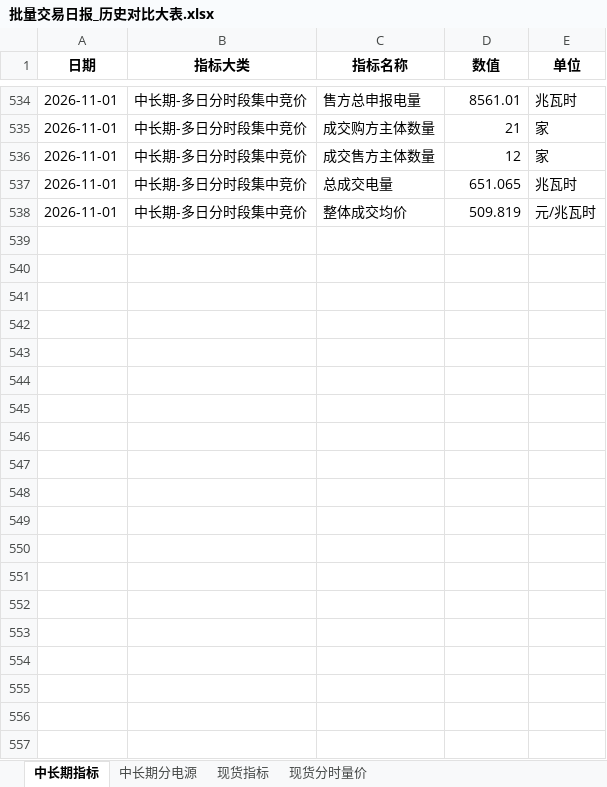
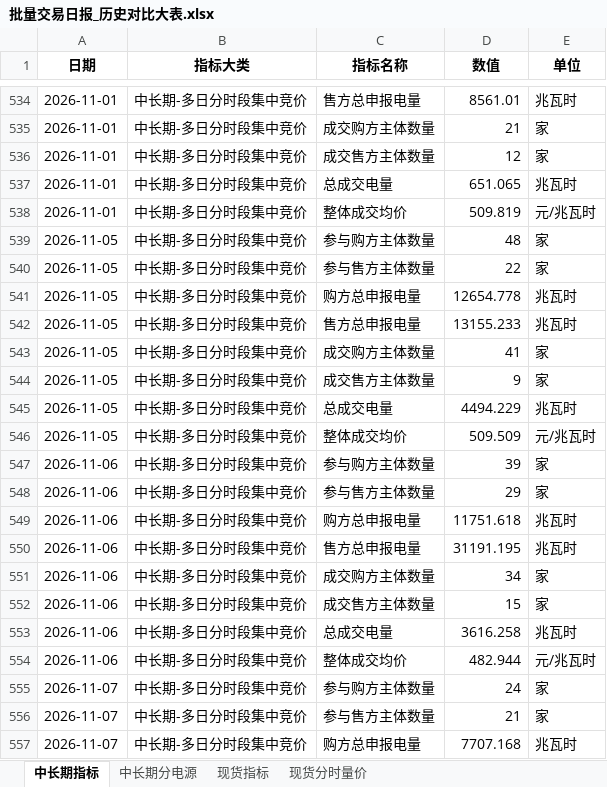
Before and after one commit to Kelule/hainan-market-viewer, an Excel workbook: 批量交易日报_历史对比大表.xlsx, sheet 中长期指标, drawn as a sheet; only a part is shown, gaps mark what is left out; values as stored, in another font and other column widths than the file's, no borders; the diff covers the shown part only; the diff names each change by its address in the sheet, - before the commit and + after, or states it on an @@ line.

```diff
--- a/批量交易日报_历史对比大表.xlsx (sheet 中长期指标)
+++ b/批量交易日报_历史对比大表.xlsx (sheet 中长期指标)
+row 539: 2026-11-05 | 中长期-多日分时段集中竞价 | 参与购方主体数量 | 48 | 家
+row 540: 2026-11-05 | 中长期-多日分时段集中竞价 | 参与售方主体数量 | 22 | 家
+row 541: 2026-11-05 | 中长期-多日分时段集中竞价 | 购方总申报电量 | 12654.778 | 兆瓦时
+row 542: 2026-11-05 | 中长期-多日分时段集中竞价 | 售方总申报电量 | 13155.233 | 兆瓦时
+row 543: 2026-11-05 | 中长期-多日分时段集中竞价 | 成交购方主体数量 | 41 | 家
+row 544: 2026-11-05 | 中长期-多日分时段集中竞价 | 成交售方主体数量 | 9 | 家
+row 545: 2026-11-05 | 中长期-多日分时段集中竞价 | 总成交电量 | 4494.229 | 兆瓦时
+row 546: 2026-11-05 | 中长期-多日分时段集中竞价 | 整体成交均价 | 509.509 | 元/兆瓦时
+row 547: 2026-11-06 | 中长期-多日分时段集中竞价 | 参与购方主体数量 | 39 | 家
+row 548: 2026-11-06 | 中长期-多日分时段集中竞价 | 参与售方主体数量 | 29 | 家
+row 549: 2026-11-06 | 中长期-多日分时段集中竞价 | 购方总申报电量 | 11751.618 | 兆瓦时
+row 550: 2026-11-06 | 中长期-多日分时段集中竞价 | 售方总申报电量 | 31191.195 | 兆瓦时
+row 551: 2026-11-06 | 中长期-多日分时段集中竞价 | 成交购方主体数量 | 34 | 家
+row 552: 2026-11-06 | 中长期-多日分时段集中竞价 | 成交售方主体数量 | 15 | 家
+row 553: 2026-11-06 | 中长期-多日分时段集中竞价 | 总成交电量 | 3616.258 | 兆瓦时
+row 554: 2026-11-06 | 中长期-多日分时段集中竞价 | 整体成交均价 | 482.944 | 元/兆瓦时
+row 555: 2026-11-07 | 中长期-多日分时段集中竞价 | 参与购方主体数量 | 24 | 家
+row 556: 2026-11-07 | 中长期-多日分时段集中竞价 | 参与售方主体数量 | 21 | 家
+row 557: 2026-11-07 | 中长期-多日分时段集中竞价 | 购方总申报电量 | 7707.168 | 兆瓦时
```
Also changed, not shown: 13 added rows elsewhere in this sheet, sheet 现货分时量价, sheet 现货指标, sheet 中长期分电源.
